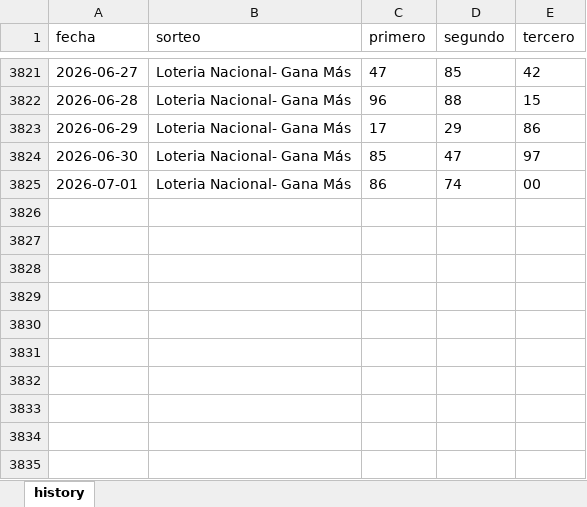
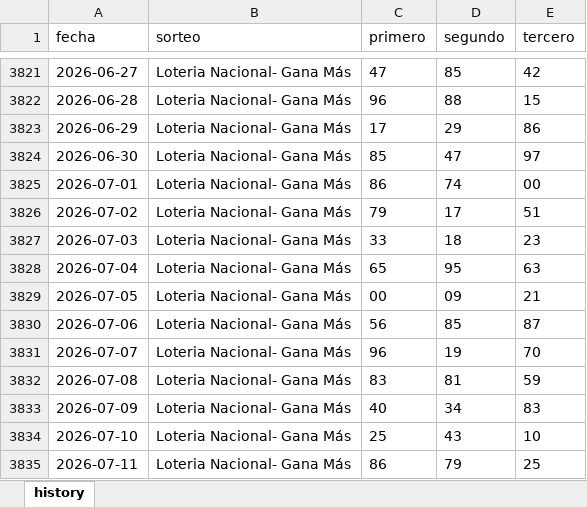
Before and after one commit to carbosota1/CLAUDE-L-NACIONAL, an Excel workbook: data/history.xlsx, sheet history, drawn as a sheet; only a part is shown, gaps mark what is left out; values as stored, in another font and other column widths than the file's, no borders; the diff names each change by its address in the sheet, - before the commit and + after, or states it on an @@ line.

```diff
--- a/data/history.xlsx (sheet history)
+++ b/data/history.xlsx (sheet history)
+row 3826: 2026-07-02 | Loteria Nacional- Gana Más | 79 | 17 | 51
+row 3827: 2026-07-03 | Loteria Nacional- Gana Más | 33 | 18 | 23
+row 3828: 2026-07-04 | Loteria Nacional- Gana Más | 65 | 95 | 63
+row 3829: 2026-07-05 | Loteria Nacional- Gana Más | 00 | 09 | 21
+row 3830: 2026-07-06 | Loteria Nacional- Gana Más | 56 | 85 | 87
+row 3831: 2026-07-07 | Loteria Nacional- Gana Más | 96 | 19 | 70
+row 3832: 2026-07-08 | Loteria Nacional- Gana Más | 83 | 81 | 59
+row 3833: 2026-07-09 | Loteria Nacional- Gana Más | 40 | 34 | 83
+row 3834: 2026-07-10 | Loteria Nacional- Gana Más | 25 | 43 | 10
+row 3835: 2026-07-11 | Loteria Nacional- Gana Más | 86 | 79 | 25
```
Also changed, not shown: 4 other files.
